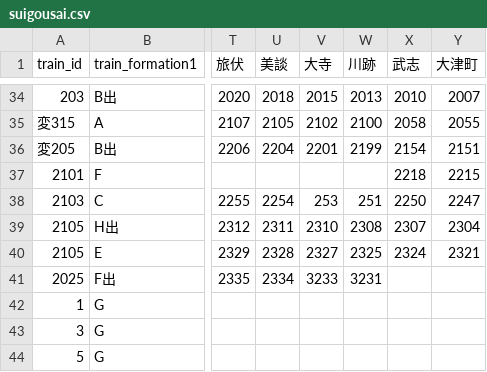
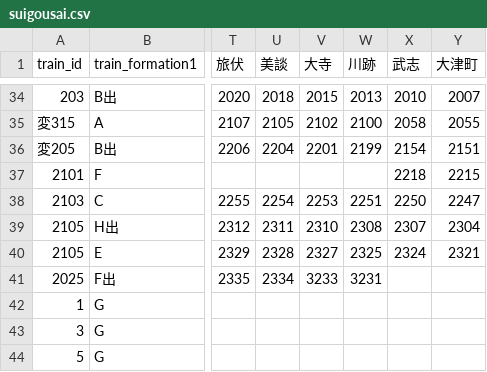
Before and after one commit to kawaharu7478-prog/ichibata_timeteble, a CSV file: suigousai.csv, drawn as a sheet; only a part is shown, gaps mark what is left out; the diff names each change by its address in the sheet, - before the commit and + after, or states it on an @@ line.

Commit message:
Update suigousai.csv

```diff
--- a/suigousai.csv
+++ b/suigousai.csv
-V38 (大寺): 253
+V38 (大寺): 2253
-W38 (川跡): 251
+W38 (川跡): 2251
```
